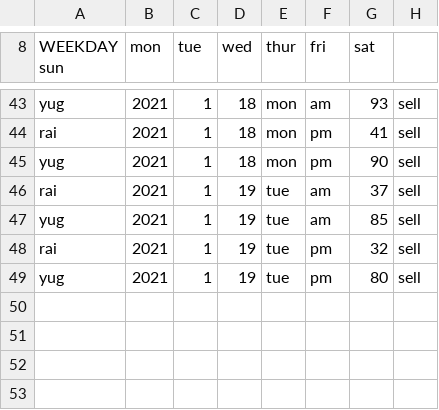
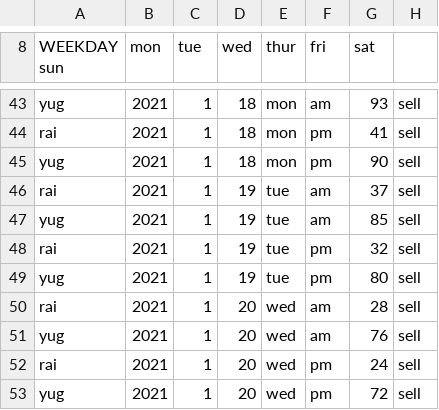
Before and after one commit to yugyfoog/turnips, a CSV file: turnips.csv, drawn as a sheet; only a part is shown, gaps mark what is left out; the diff names each change by its address in the sheet, - before the commit and + after, or states it on an @@ line.

```diff
--- a/turnips.csv
+++ b/turnips.csv
+row 50: rai | 2021 | 1 | 20 | wed | am | 28 | sell
+row 51: yug | 2021 | 1 | 20 | wed | am | 76 | sell
+row 52: rai | 2021 | 1 | 20 | wed | pm | 24 | sell
+row 53: yug | 2021 | 1 | 20 | wed | pm | 72 | sell
```
Also changed, not shown: 4 other files.
